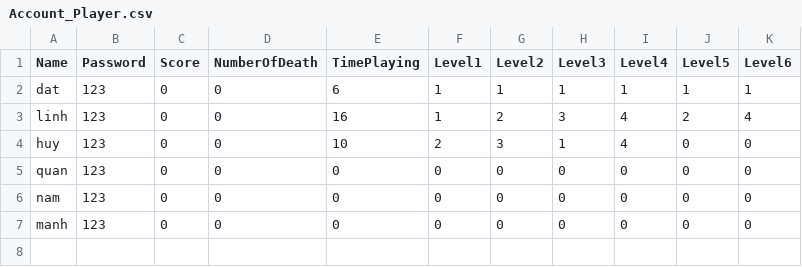
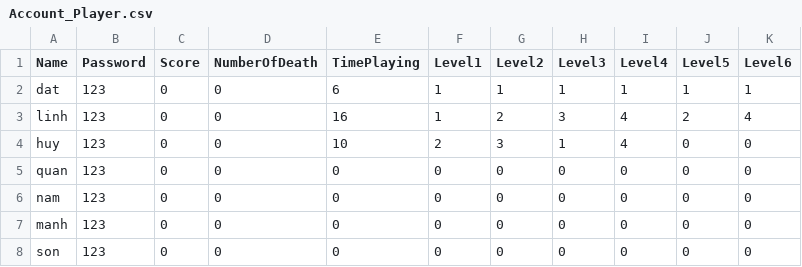
Before and after one commit to tiendat91/MyRunningMan, a CSV file: My Running Man 2D/Assets/Data/Account_Player.csv, drawn as a sheet.

```diff
--- a/My Running Man 2D/Assets/Data/Account_Player.csv
+++ b/My Running Man 2D/Assets/Data/Account_Player.csv
@@ -7 +7,2 @@ nam,123,0,0,0,0,0,0,0,0,0
 manh,123,0,0,0,0,0,0,0,0,0
+son,123,0,0,0,0,0,0,0,0,0
```
Also changed, not shown: 12 other files.
